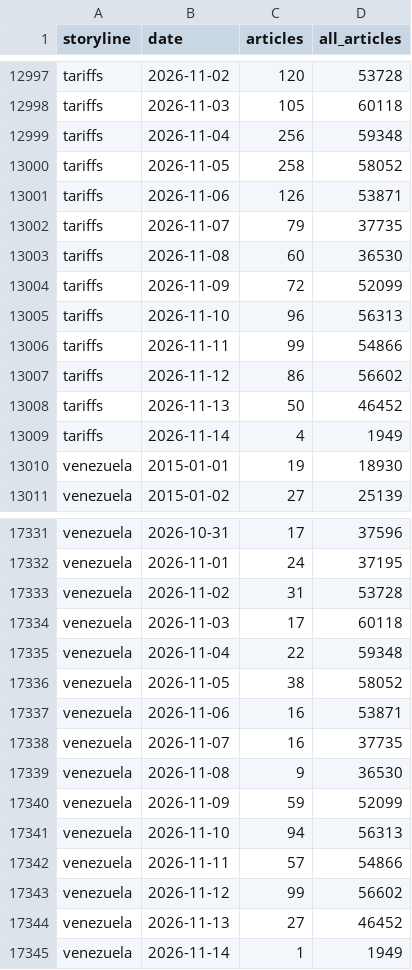
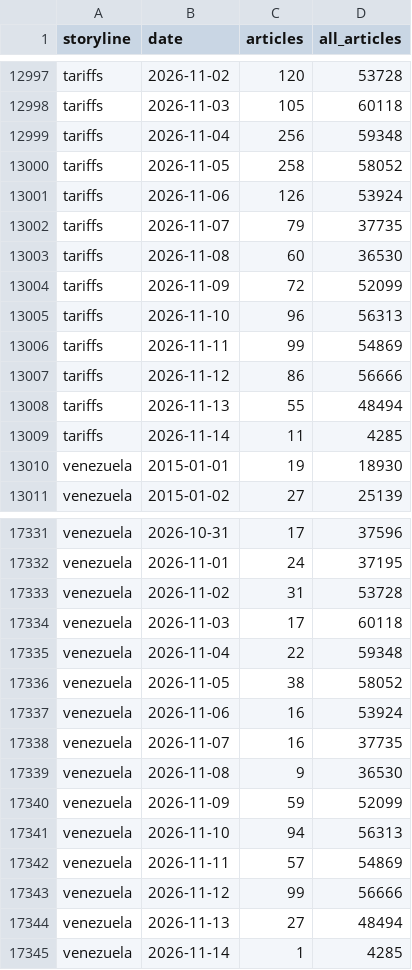
Before and after one commit to lukehamiltn/oil-tracker, a CSV file: news_data/mc_storylines.csv, drawn as a sheet; only a part is shown, gaps mark what is left out; the diff covers the shown part only.

```diff
--- a/news_data/mc_storylines.csv
+++ b/news_data/mc_storylines.csv
@@ -13000,3 +13000,3 @@ tariffs,2026-11-04,256,59348
 tariffs,2026-11-05,258,58052
-tariffs,2026-11-06,126,53871
+tariffs,2026-11-06,126,53924
 tariffs,2026-11-07,79,37735
@@ -13005,6 +13005,6 @@ tariffs,2026-11-09,72,52099
 tariffs,2026-11-10,96,56313
-tariffs,2026-11-11,99,54866
-tariffs,2026-11-12,86,56602
-tariffs,2026-11-13,50,46452
-tariffs,2026-11-14,4,1949
+tariffs,2026-11-11,99,54869
+tariffs,2026-11-12,86,56666
+tariffs,2026-11-13,55,48494
+tariffs,2026-11-14,11,4285
 venezuela,2015-01-01,19,18930
@@ -17336,3 +17336,3 @@ venezuela,2026-11-04,22,59348
 venezuela,2026-11-05,38,58052
-venezuela,2026-11-06,16,53871
+venezuela,2026-11-06,16,53924
 venezuela,2026-11-07,16,37735
@@ -17341,5 +17341,5 @@ venezuela,2026-11-09,59,52099
 venezuela,2026-11-10,94,56313
-venezuela,2026-11-11,57,54866
-venezuela,2026-11-12,99,56602
-venezuela,2026-11-13,27,46452
-venezuela,2026-11-14,1,1949
+venezuela,2026-11-11,57,54869
+venezuela,2026-11-12,99,56666
+venezuela,2026-11-13,27,48494
+venezuela,2026-11-14,1,4285
```
Also changed, not shown: 14 edited cells elsewhere in this file, news_data/feeds/2026-11.csv, news_data/mc_stories.csv, 1 other file.
